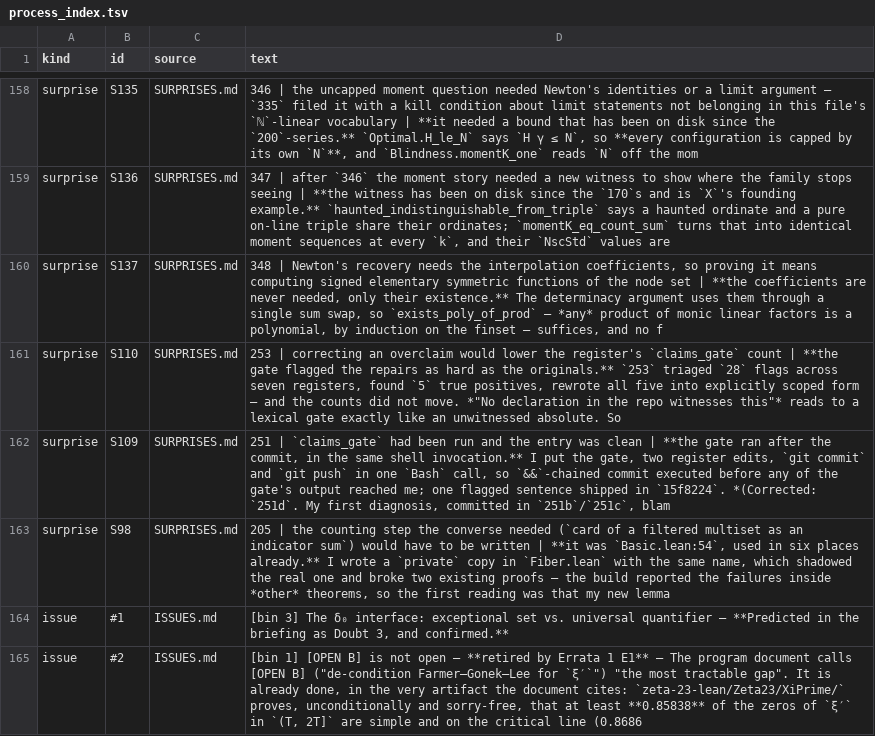
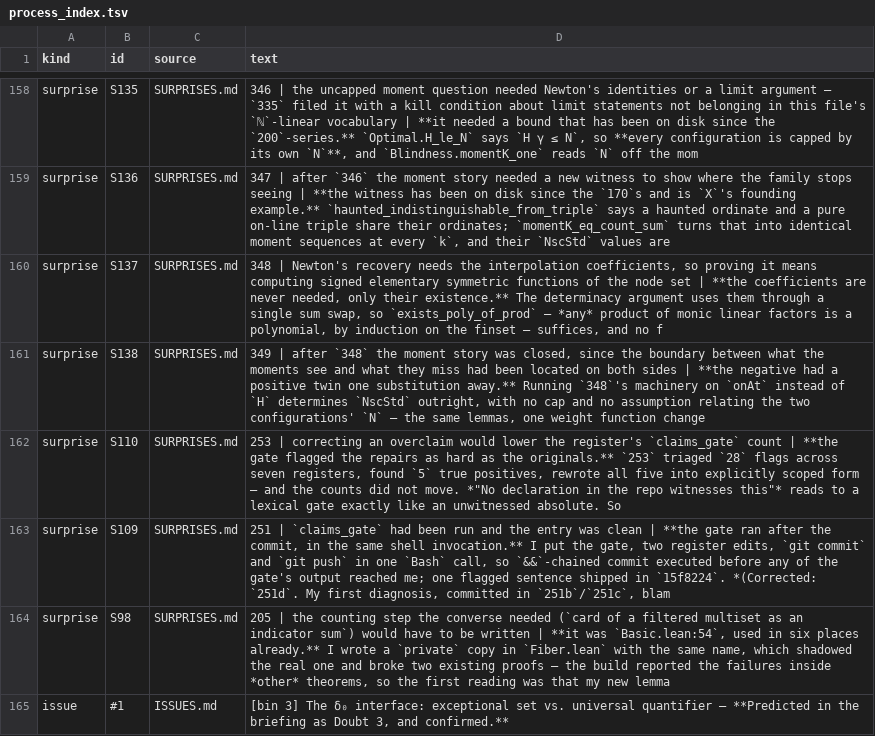
Before and after one commit to LaPingvino/riemann-overlay, a TSV file: forensics/process_index.tsv, drawn as a sheet; only a part is shown, gaps mark what is left out; the shorter side is filled out with more unchanged rows; the diff names each change by its address in the sheet, - before the commit and + after, or states it on an @@ line.

Commit message:
349: what would suffice — the on-line moments
348 located the boundary negatively: the H-moment sequence pins every mass
count and cannot reach NscStd. This is the positive twin, one substitution
away.

Optimal.NscStd_determined_by_on_moments: two configurations agreeing on
onMoment p at every p have equal NscStd. NO hypothesis — onAt <= H <= N
gives each a bound and B = max D.N D'.N a common one, so the two Ns need
not agree, which matters because the on-line moments do not determine N.

Not a route: onAt is not a mu_T functional, which is what X has said from
the beginning. It names the missing datum exactly, in the same currency
the negative is stated in.

One generalisation rather than one copy: the product-to-moments bridge is
now sum_prod_eq_sum_weight_moments for any N-valued weight, and 348's
H-only version is a two-line corollary. Node set is range (B+1) rather
than 348's Icc 1 B, because onAt can be 0.

S138: a cycle spent saying what the moments cannot do carried the tools
for saying what a different family can. Found by asking what the machinery
would prove about a different weight.

Snag bin 2: duplication_floor 24 -> 25, the fourth route to a row.
NscStd_determined_by_on_moments shares its conclusion with
NscStd_determined (617), which reaches it from (ordinates, offAt)
agreement; neither implies the other. Raised with the reason recorded.

Build green (8862 jobs), sorries 0, axioms 0, warnings 54, duplication
floor 25, overclaim floor 203 (clean first pass), session_gate 16/16 in
its own call.

```diff
--- a/forensics/process_index.tsv
+++ b/forensics/process_index.tsv
+row 161: surprise | S138 | SURPRISES.md | 349 | after `348` the moment story was closed, since the boundary between what the moments see and what they miss had been located on both sides | **the negative had a positive twin one substitution away.** Running `348`'s machinery on `onAt` instead of `H` determines `NscStd` outright, with no cap and no assumption relating the two configurations' `N` — the same lemmas, one weight function change
```
Also changed, not shown: 9 other files.
